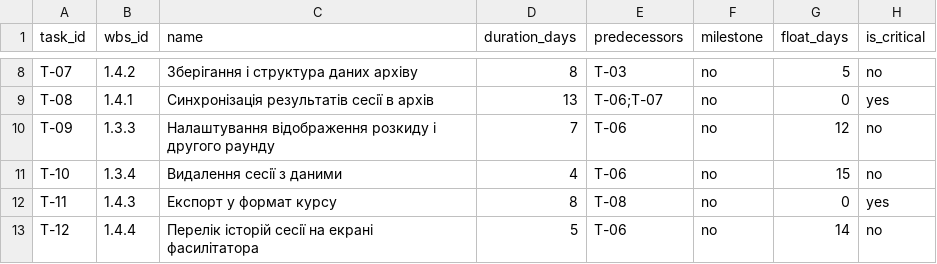
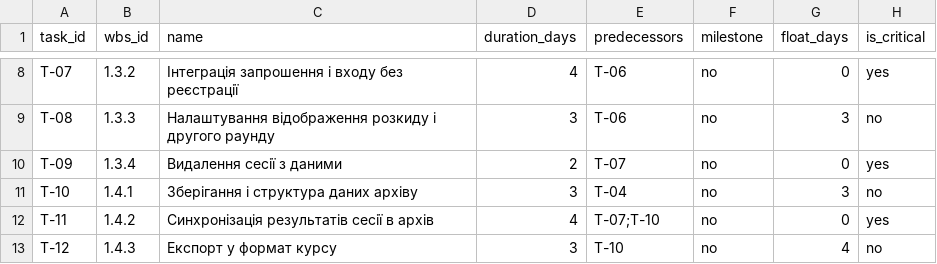
Before and after one commit to DavydShmyhelskyi/pm-2026-kn42-shmyhelskyi, a CSV file: lr07_wbs/schedule.csv, drawn as a sheet; only a part is shown, gaps mark what is left out; the diff covers the shown part only; the diff names each change by its address in the sheet, - before the commit and + after, or states it on an @@ line.

```diff
--- a/lr07_wbs/schedule.csv
+++ b/lr07_wbs/schedule.csv
-B8 (wbs_id): 1.4.2
+B8 (wbs_id): 1.3.2
-C8 (name): Зберігання і структура даних архіву
+C8 (name): Інтеграція запрошення і входу без реєстрації
-D8 (duration_days): 8
+D8 (duration_days): 4
-E8 (predecessors): T-03
+E8 (predecessors): T-06
-G8 (float_days): 5
+G8 (float_days): 0
-H8 (is_critical): no
+H8 (is_critical): yes
-B9 (wbs_id): 1.4.1
+B9 (wbs_id): 1.3.3
-C9 (name): Синхронізація результатів сесії в архів
+C9 (name): Налаштування відображення розкиду і другого раунду
-D9 (duration_days): 13
+D9 (duration_days): 3
-E9 (predecessors): T-06;T-07
+E9 (predecessors): T-06
-G9 (float_days): 0
+G9 (float_days): 3
-H9 (is_critical): yes
+H9 (is_critical): no
-B10 (wbs_id): 1.3.3
+B10 (wbs_id): 1.3.4
-C10 (name): Налаштування відображення розкиду і другого раунду
+C10 (name): Видалення сесії з даними
-D10 (duration_days): 7
+D10 (duration_days): 2
-E10 (predecessors): T-06
+E10 (predecessors): T-07
-G10 (float_days): 12
+G10 (float_days): 0
-H10 (is_critical): no
+H10 (is_critical): yes
-B11 (wbs_id): 1.3.4
+B11 (wbs_id): 1.4.1
-C11 (name): Видалення сесії з даними
+C11 (name): Зберігання і структура даних архіву
-D11 (duration_days): 4
+D11 (duration_days): 3
-E11 (predecessors): T-06
+E11 (predecessors): T-04
-G11 (float_days): 15
+G11 (float_days): 3
-B12 (wbs_id): 1.4.3
+B12 (wbs_id): 1.4.2
-C12 (name): Експорт у формат курсу
+C12 (name): Синхронізація результатів сесії в архів
-D12 (duration_days): 8
+D12 (duration_days): 4
-E12 (predecessors): T-08
+E12 (predecessors): T-07;T-10
-B13 (wbs_id): 1.4.4
+B13 (wbs_id): 1.4.3
-C13 (name): Перелік історій сесії на екрані фасилітатора
+C13 (name): Експорт у формат курсу
-D13 (duration_days): 5
+D13 (duration_days): 3
-E13 (predecessors): T-06
+E13 (predecessors): T-10
-G13 (float_days): 14
+G13 (float_days): 4
```
Also changed, not shown: 3 added rows and 59 edited cells elsewhere in this file, lr07_wbs/roadmap.csv, lr07_wbs/wbs.csv, 1 other file.
